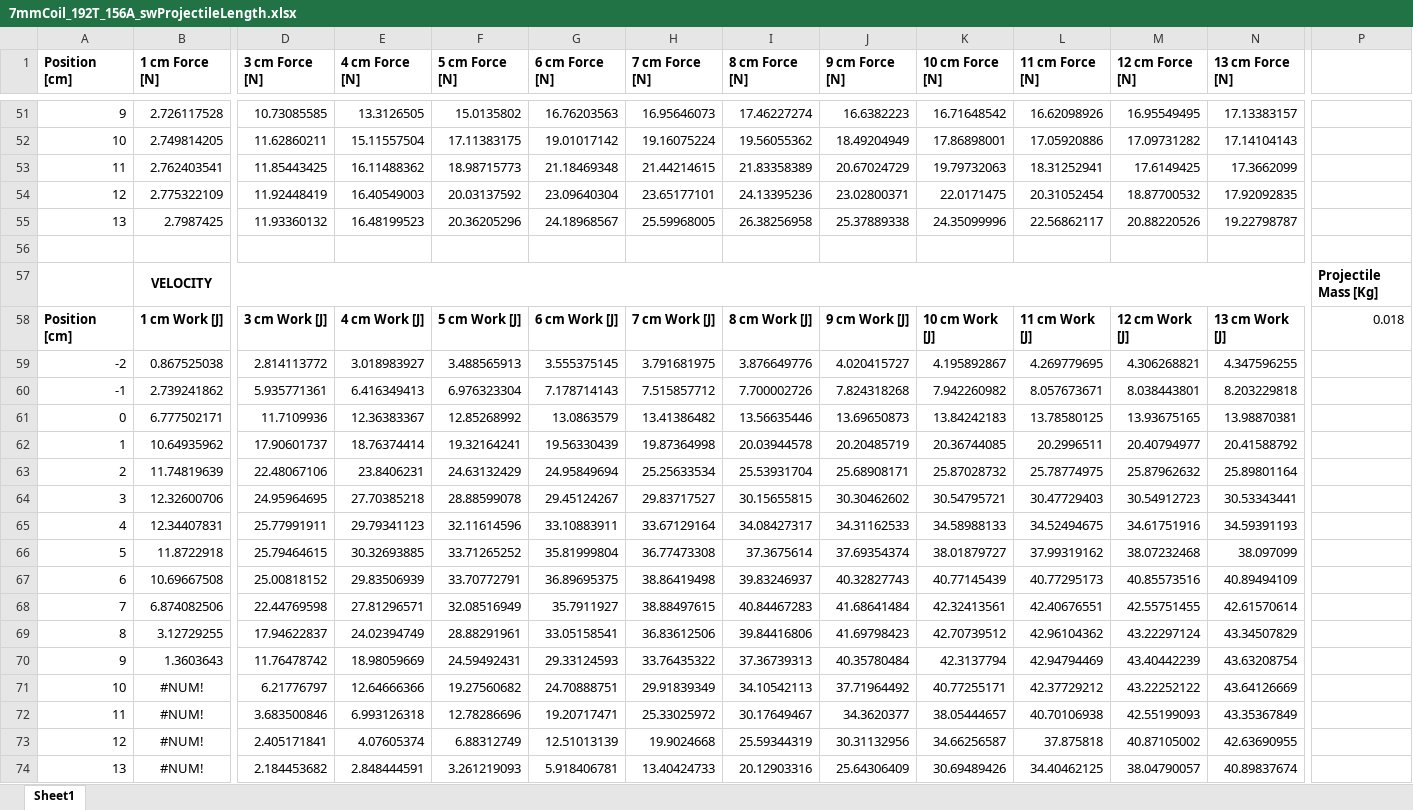
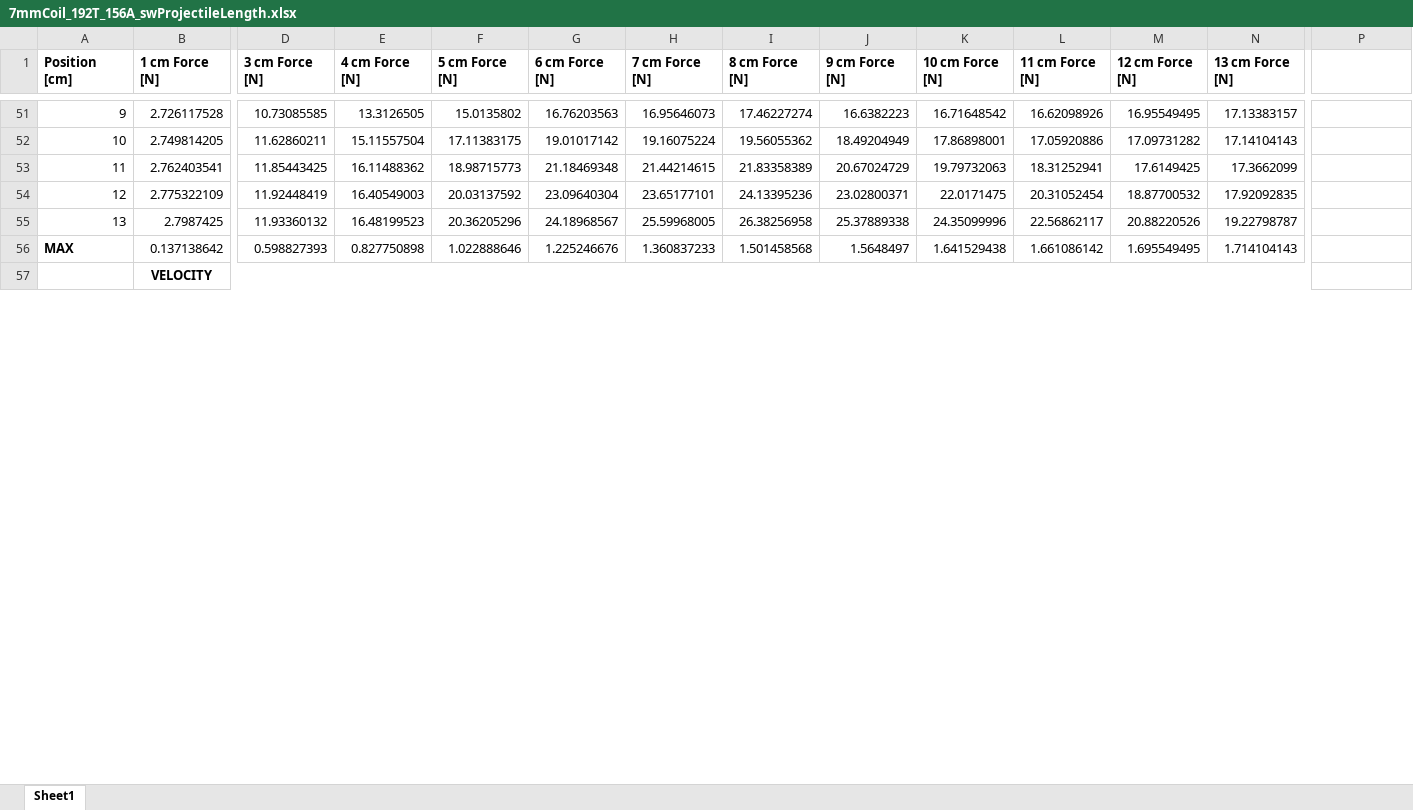
Before and after one commit to ThomasKulin/CG-490, an Excel workbook: FEMM Simulations/Data/ProjectileLength 2019_10_08 15_01/7mmCoil_192T_156A_swProjectileLength.xlsx, sheet Sheet1, drawn as a sheet; only a part is shown, gaps mark what is left out; values as stored, in another font and other column widths than the file's, no borders; charts and pictures not drawn; removed rows and columns are numbered as before the commit, all else as after; rows hold the shown columns only; the diff covers the shown part only; the diff names each change by its address in the sheet, - before the commit and + after, or states it on an @@ line.

Commit message:
started FEMM sim write-up, finished switch sim write-up

```diff
--- a/FEMM Simulations/Data/ProjectileLength 2019_10_08 15_01/7mmCoil_192T_156A_swProjectileLength.xlsx (sheet Sheet1)
+++ b/FEMM Simulations/Data/ProjectileLength 2019_10_08 15_01/7mmCoil_192T_156A_swProjectileLength.xlsx (sheet Sheet1)
-row 56: (empty)
+row 56: MAX | 0.137138642 | 0.598827393 | 0.827750898 | 1.022888646 | 1.225246676 | 1.360837233 | 1.501458568 | 1.5648497 | 1.641529438 | 1.661086142 | 1.695549495 | 1.714104143
-P57: Projectile Mass [Kg]
+P57: (empty)
-row 58: Position [cm] | 1 cm Work [J] | 3 cm Work [J] | 4 cm Work [J] | 5 cm Work [J] | 6 cm Work [J] | 7 cm Work [J] | 8 cm Work [J] | 9 cm Work [J] | 10 cm Work [J] | 11 cm Work [J] | 12 cm Work [J] | 13 cm Work [J] | 0.018
-row 59: -2 | 0.867525038 | 2.814113772 | 3.018983927 | 3.488565913 | 3.555375145 | 3.791681975 | 3.876649776 | 4.020415727 | 4.195892867 | 4.269779695 | 4.306268821 | 4.347596255
-row 60: -1 | 2.739241862 | 5.935771361 | 6.416349413 | 6.976323304 | 7.178714143 | 7.515857712 | 7.700002726 | 7.824318268 | 7.942260982 | 8.057673671 | 8.038443801 | 8.203229818
-row 61: 0 | 6.777502171 | 11.7109936 | 12.36383367 | 12.85268992 | 13.0863579 | 13.41386482 | 13.56635446 | 13.69650873 | 13.84242183 | 13.78580125 | 13.93675165 | 13.98870381
-row 62: 1 | 10.64935962 | 17.90601737 | 18.76374414 | 19.32164241 | 19.56330439 | 19.87364998 | 20.03944578 | 20.20485719 | 20.36744085 | 20.2996511 | 20.40794977 | 20.41588792
-row 63: 2 | 11.74819639 | 22.48067106 | 23.8406231 | 24.63132429 | 24.95849694 | 25.25633534 | 25.53931704 | 25.68908171 | 25.87028732 | 25.78774975 | 25.87962632 | 25.89801164
-row 64: 3 | 12.32600706 | 24.95964695 | 27.70385218 | 28.88599078 | 29.45124267 | 29.83717527 | 30.15655815 | 30.30462602 | 30.54795721 | 30.47729403 | 30.54912723 | 30.53343441
-row 65: 4 | 12.34407831 | 25.77991911 | 29.79341123 | 32.11614596 | 33.10883911 | 33.67129164 | 34.08427317 | 34.31162533 | 34.58988133 | 34.52494675 | 34.61751916 | 34.59391193
-row 66: 5 | 11.8722918 | 25.79464615 | 30.32693885 | 33.71265252 | 35.81999804 | 36.77473308 | 37.3675614 | 37.69354374 | 38.01879727 | 37.99319162 | 38.07232468 | 38.097099
-row 67: 6 | 10.69667508 | 25.00818152 | 29.83506939 | 33.70772791 | 36.89695375 | 38.86419498 | 39.83246937 | 40.32827743 | 40.77145439 | 40.77295173 | 40.85573516 | 40.89494109
-row 68: 7 | 6.874082506 | 22.44769598 | 27.81296571 | 32.08516949 | 35.7911927 | 38.88497615 | 40.84467283 | 41.68641484 | 42.32413561 | 42.40676551 | 42.55751455 | 42.61570614
-row 69: 8 | 3.12729255 | 17.94622837 | 24.02394749 | 28.88291961 | 33.05158541 | 36.83612506 | 39.84416806 | 41.69798423 | 42.70739512 | 42.96104362 | 43.22297124 | 43.34507829
-row 70: 9 | 1.3603643 | 11.76478742 | 18.98059669 | 24.59492431 | 29.33124593 | 33.76435322 | 37.36739313 | 40.35780484 | 42.3137794 | 42.94794469 | 43.40442239 | 43.63208754
-row 71: 10 | #NUM! | 6.21776797 | 12.64666366 | 19.27560682 | 24.70888751 | 29.91839349 | 34.10542113 | 37.71964492 | 40.77255171 | 42.37729212 | 43.22252122 | 43.64126669
-row 72: 11 | #NUM! | 3.683500846 | 6.993126318 | 12.78286696 | 19.20717471 | 25.33025972 | 30.17649467 | 34.3620377 | 38.05444657 | 40.70106938 | 42.55199093 | 43.35367849
-row 73: 12 | #NUM! | 2.405171841 | 4.07605374 | 6.88312749 | 12.51013139 | 19.9024668 | 25.59344319 | 30.31132956 | 34.66256587 | 37.875818 | 40.87105002 | 42.63690955
-row 74: 13 | #NUM! | 2.184453682 | 2.848444591 | 3.261219093 | 5.918406781 | 13.40424733 | 20.12903316 | 25.64306409 | 30.69489426 | 34.40462125 | 38.04790057 | 40.89837674
```
Also changed, not shown: 41 added rows and 16 removed rows elsewhere in this sheet, charts or pictures, FEMM Simulations/Data/DimensionSweep 2019_10_23 11_51/60uH_Dimensions.xlsx, FEMM Simulations/Data/WallThickness 2019_10_16 12_12/7mmCoil_192T_156A_swWallThickness.xlsx, 33 other files.
